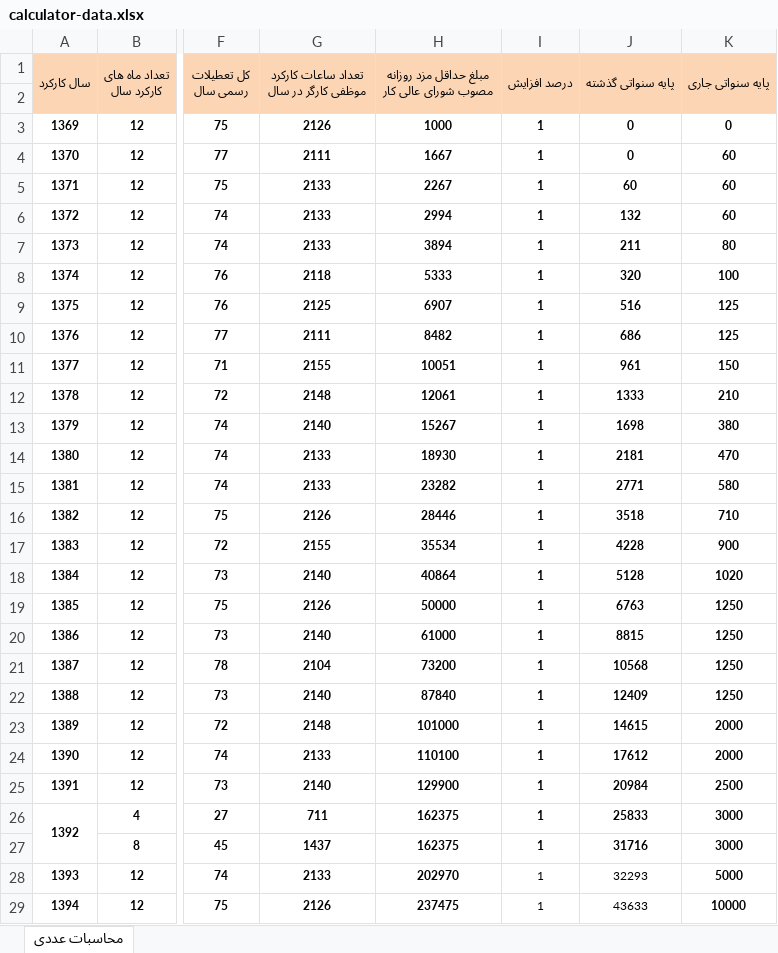
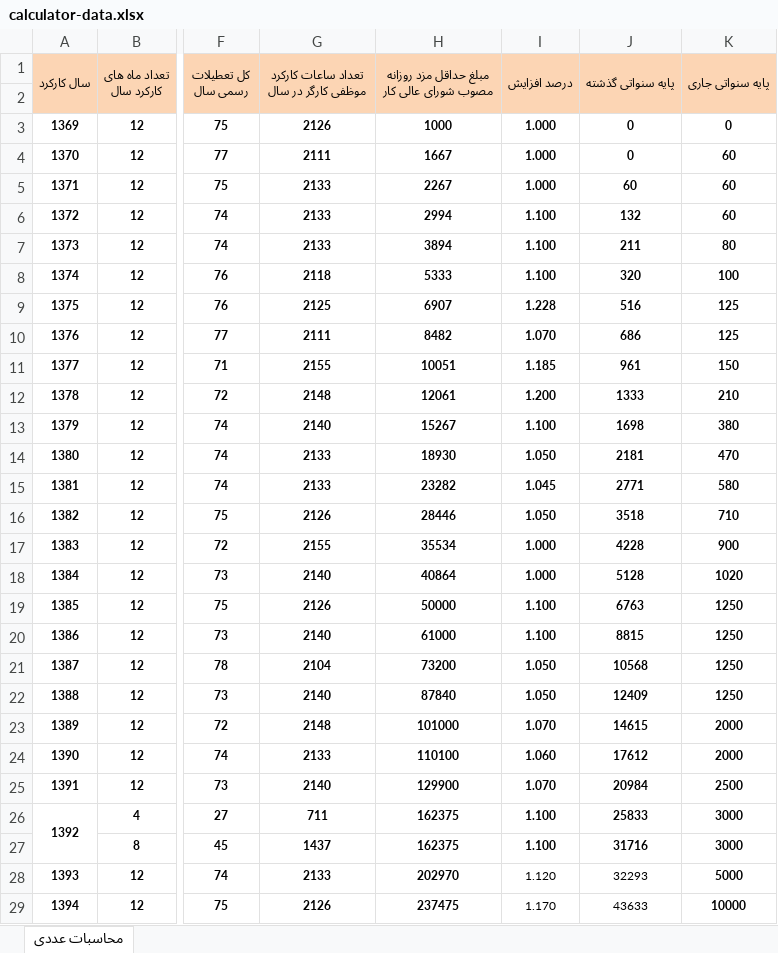
Before and after one commit to wonderwaydeveloper/PahnavarKar, an Excel workbook: assets/data-source/calculator-data.xlsx, sheet محاسبات عددی, drawn as a sheet; only a part is shown, gaps mark what is left out; values as stored, in another font and other column widths than the file's, no borders; the diff covers the shown part only; the diff names each change by its address in the sheet, - before the commit and + after, or states it on an @@ line.

```diff
--- a/assets/data-source/calculator-data.xlsx (sheet محاسبات عددی)
+++ b/assets/data-source/calculator-data.xlsx (sheet محاسبات عددی)
-I3:I5 (درصد افزايش): 1
+I3:I5 (درصد افزايش): 1.000
-I6:I8 (درصد افزايش): 1
+I6:I8 (درصد افزايش): 1.100
-I9 (درصد افزايش): 1
+I9 (درصد افزايش): 1.228
-I10 (درصد افزايش): 1
+I10 (درصد افزايش): 1.070
-I11 (درصد افزايش): 1
+I11 (درصد افزايش): 1.185
-I12 (درصد افزايش): 1
+I12 (درصد افزايش): 1.200
-I13 (درصد افزايش): 1
+I13 (درصد افزايش): 1.100
-I14 (درصد افزايش): 1
+I14 (درصد افزايش): 1.050
-I15 (درصد افزايش): 1
+I15 (درصد افزايش): 1.045
-I16 (درصد افزايش): 1
+I16 (درصد افزايش): 1.050
-I17:I18 (درصد افزايش): 1
+I17:I18 (درصد افزايش): 1.000
-I19:I20 (درصد افزايش): 1
+I19:I20 (درصد افزايش): 1.100
-I21:I22 (درصد افزايش): 1
+I21:I22 (درصد افزايش): 1.050
-I23 (درصد افزايش): 1
+I23 (درصد افزايش): 1.070
-I24 (درصد افزايش): 1
+I24 (درصد افزايش): 1.060
-I25 (درصد افزايش): 1
+I25 (درصد افزايش): 1.070
-I26:I27 (درصد افزايش): 1
+I26:I27 (درصد افزايش): 1.100
-I28 (درصد افزايش): 1
+I28 (درصد افزايش): 1.120
-I29 (درصد افزايش): 1
+I29 (درصد افزايش): 1.170
```
Also changed, not shown: 13 edited cells elsewhere in this sheet, 19 other files.
